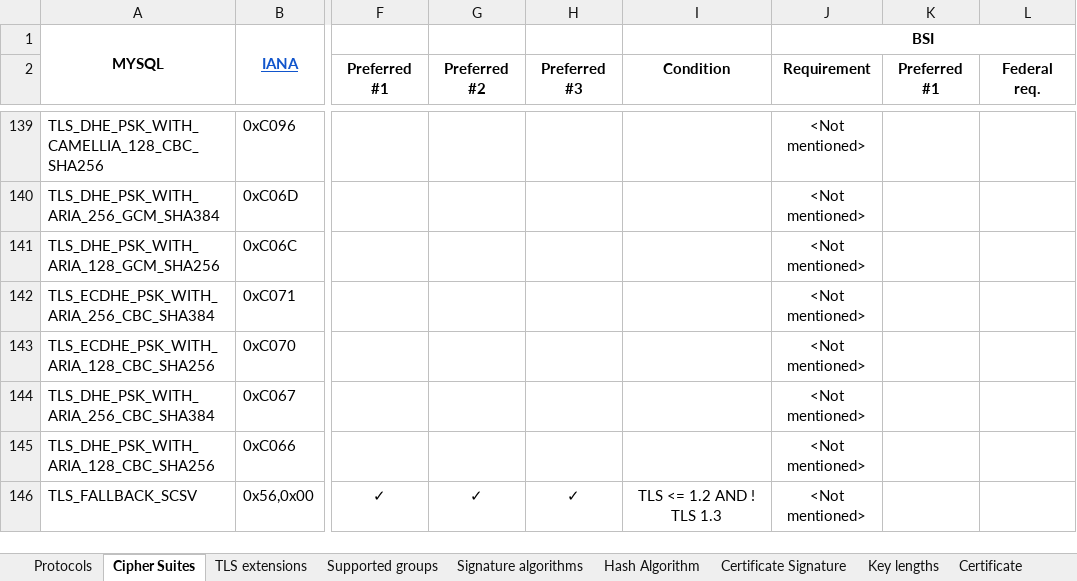
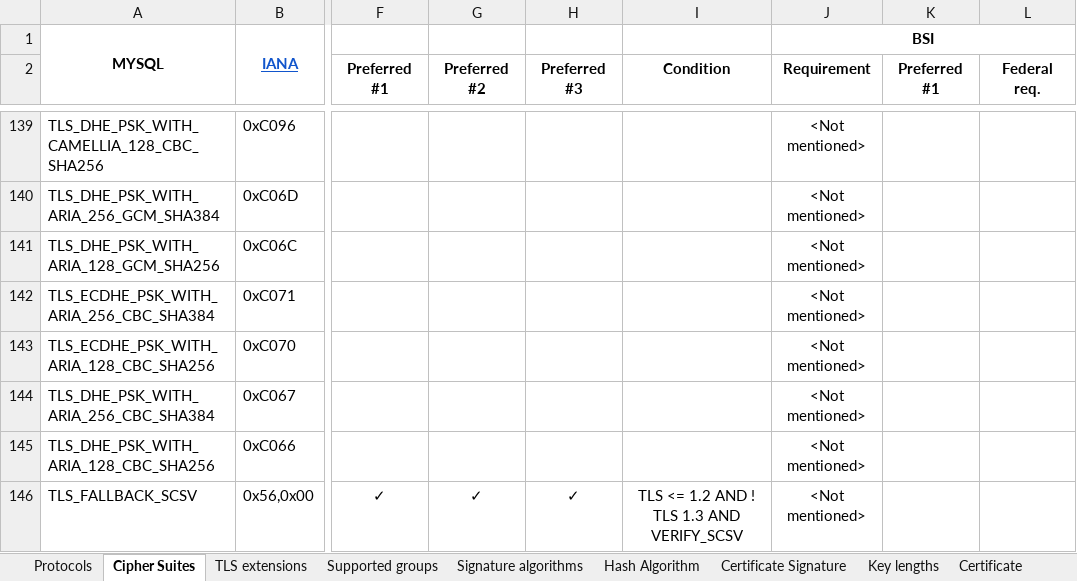
Before and after one commit to stfbk/tlsassistant, an Excel workbook: DatabaseFiller/guidelines.xlsx, sheet Cipher Suites, drawn as a sheet; only a part is shown, gaps mark what is left out; values as stored, in another font and other column widths than the file's, no borders; charts and pictures and conditional formats not drawn; the diff names each change by its address in the sheet, - before the commit and + after, or states it on an @@ line.

Commit message:
Added SCSV check and fixed minor issues with conditions

```diff
--- a/DatabaseFiller/guidelines.xlsx (sheet Cipher Suites)
+++ b/DatabaseFiller/guidelines.xlsx (sheet Cipher Suites)
-I146 (Condition): TLS <= 1.2 AND ! TLS 1.3
+I146 (Condition): TLS <= 1.2 AND ! TLS 1.3 AND VERIFY_SCSV
```
Also changed, not shown: sheet TLS extensions, sheet Certificate, sheet Certificate Extensions, 6 other files.
